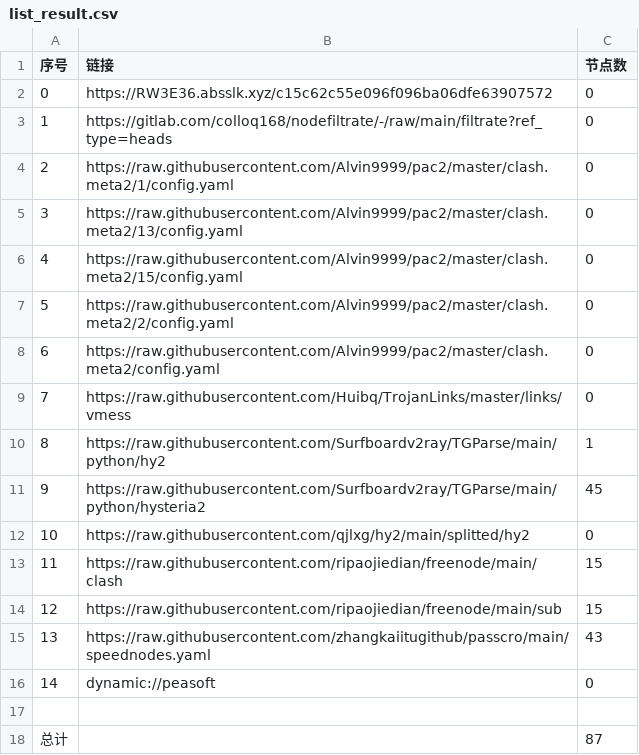
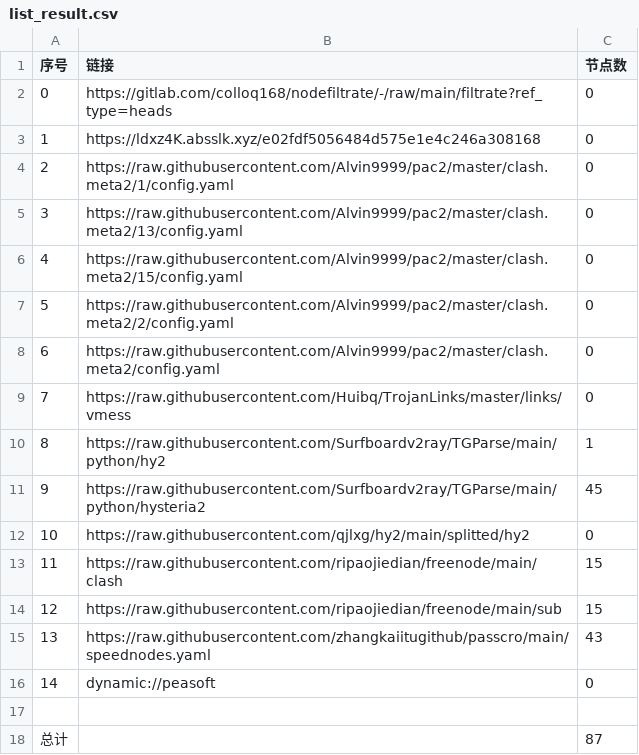
Before and after one commit to lonng2024/AutoMergePublicNodes, a CSV file: list_result.csv, drawn as a sheet.

```diff
--- a/list_result.csv
+++ b/list_result.csv
@@ -1,4 +1,4 @@
 序号,链接,节点数
-0,https://RW3E36.absslk.xyz/c15c62c55e096f096ba06dfe63907572,0
-1,https://gitlab.com/colloq168/nodefiltrate/-/raw/main/filtrate?ref_type=heads,0
+0,https://gitlab.com/colloq168/nodefiltrate/-/raw/main/filtrate?ref_type=heads,0
+1,https://ldxz4K.absslk.xyz/e02fdf5056484d575e1e4c246a308168,0
 2,https://raw.githubusercontent.com/Alvin9999/pac2/master/clash.meta2/1/config.yaml,0
```
Also changed, not shown: 3 other files.
